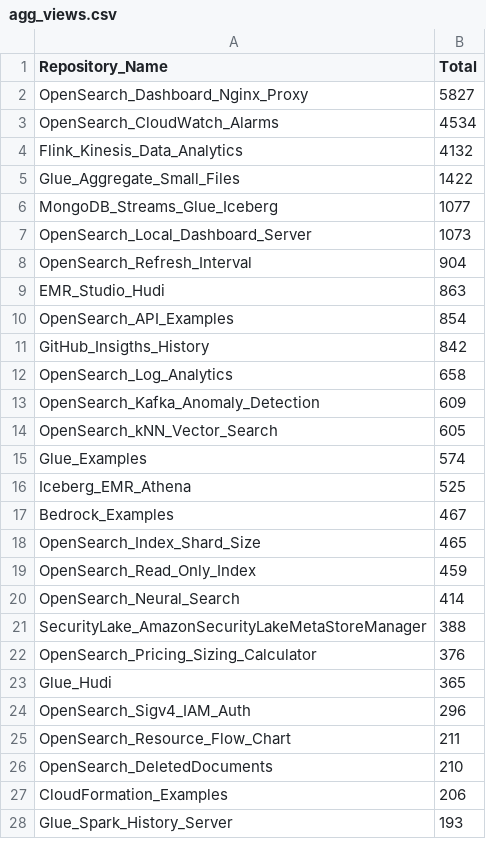
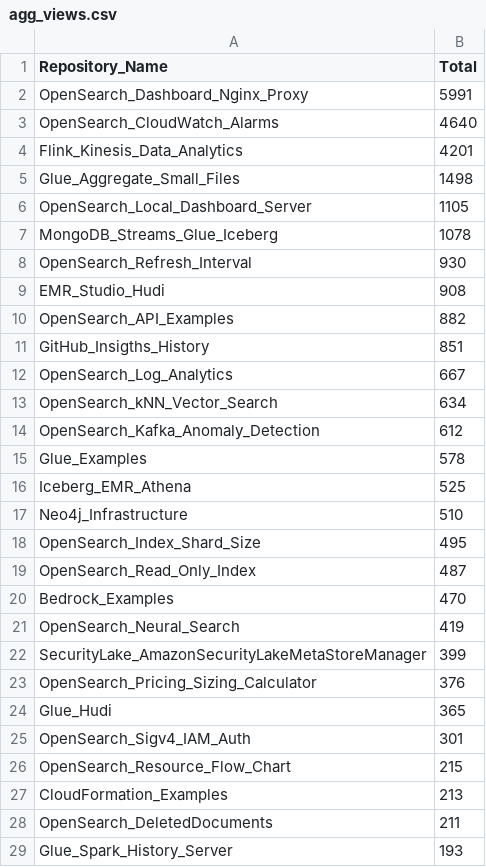
Before and after one commit to ev2900/GitHub_Insigths_History, a CSV file: Metric_Collection/Aggregated_Metric_Data/agg_views.csv, drawn as a sheet; only a part is shown; the diff covers the shown part only.

```diff
--- a/Metric_Collection/Aggregated_Metric_Data/agg_views.csv
+++ b/Metric_Collection/Aggregated_Metric_Data/agg_views.csv
@@ -1,28 +1,29 @@
 Repository_Name,Total
-OpenSearch_Dashboard_Nginx_Proxy,5827
-OpenSearch_CloudWatch_Alarms,4534
-Flink_Kinesis_Data_Analytics,4132
-Glue_Aggregate_Small_Files,1422
-MongoDB_Streams_Glue_Iceberg,1077
-OpenSearch_Local_Dashboard_Server,1073
-OpenSearch_Refresh_Interval,904
-EMR_Studio_Hudi,863
-OpenSearch_API_Examples,854
-GitHub_Insigths_History,842
-OpenSearch_Log_Analytics,658
-OpenSearch_Kafka_Anomaly_Detection,609
-OpenSearch_kNN_Vector_Search,605
-Glue_Examples,574
+OpenSearch_Dashboard_Nginx_Proxy,5991
+OpenSearch_CloudWatch_Alarms,4640
+Flink_Kinesis_Data_Analytics,4201
+Glue_Aggregate_Small_Files,1498
+OpenSearch_Local_Dashboard_Server,1105
+MongoDB_Streams_Glue_Iceberg,1078
+OpenSearch_Refresh_Interval,930
+EMR_Studio_Hudi,908
+OpenSearch_API_Examples,882
+GitHub_Insigths_History,851
+OpenSearch_Log_Analytics,667
+OpenSearch_kNN_Vector_Search,634
+OpenSearch_Kafka_Anomaly_Detection,612
+Glue_Examples,578
 Iceberg_EMR_Athena,525
-Bedrock_Examples,467
-OpenSearch_Index_Shard_Size,465
-OpenSearch_Read_Only_Index,459
-OpenSearch_Neural_Search,414
-SecurityLake_AmazonSecurityLakeMetaStoreManager,388
+Neo4j_Infrastructure,510
+OpenSearch_Index_Shard_Size,495
+OpenSearch_Read_Only_Index,487
+Bedrock_Examples,470
+OpenSearch_Neural_Search,419
+SecurityLake_AmazonSecurityLakeMetaStoreManager,399
 OpenSearch_Pricing_Sizing_Calculator,376
 Glue_Hudi,365
-OpenSearch_Sigv4_IAM_Auth,296
-OpenSearch_Resource_Flow_Chart,211
-OpenSearch_DeletedDocuments,210
-CloudFormation_Examples,206
+OpenSearch_Sigv4_IAM_Auth,301
+OpenSearch_Resource_Flow_Chart,215
+CloudFormation_Examples,213
+OpenSearch_DeletedDocuments,211
 Glue_Spark_History_Server,193
```
Also changed, not shown: 5 added rows, 6 removed rows, 7 moved rows and 9 edited cells elsewhere in this file, Metric_Collection/Aggregated_Metric_Data/agg_unique_visits.csv, Metric_Collection/Metric_Data/unique_visits.csv, 2 other files.
